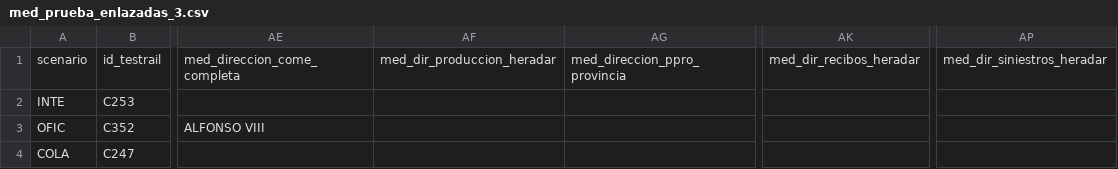
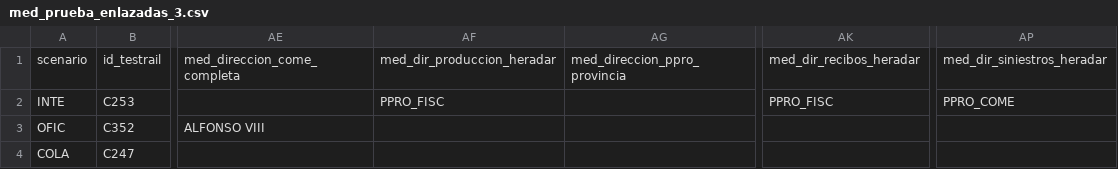
Before and after one commit to LinaMariaCM/automation-mdp, a CSV file: resources/med_prueba_enlazadas_3.csv, drawn as a sheet; only a part is shown, gaps mark what is left out; the diff names each change by its address in the sheet, - before the commit and + after, or states it on an @@ line.

Commit message:
Update csv enlazadas

```diff
--- a/resources/med_prueba_enlazadas_3.csv
+++ b/resources/med_prueba_enlazadas_3.csv
-AF2: (empty)
+AF2: PPRO_FISC
-AK2: (empty)
+AK2: PPRO_FISC
-AP2: (empty)
+AP2: PPRO_COME
```
